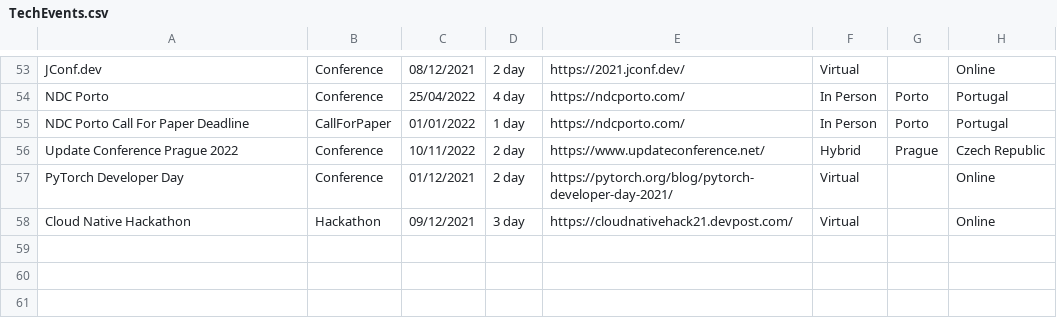
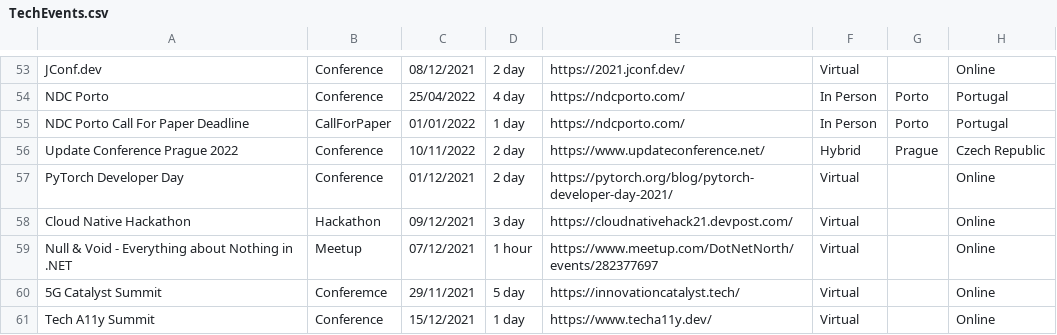
Before and after one commit to Avanade/TechCommunityCalendar, a CSV file: src/TechCommunityCalendar.Solution/TechCommunityCalendar.CoreWebApplication/wwwroot/Data/TechEvents.csv, drawn as a sheet; only a part is shown, gaps mark what is left out.

Commit message:
A few more events added

```diff
--- a/src/TechCommunityCalendar.Solution/TechCommunityCalendar.CoreWebApplication/wwwroot/Data/TechEvents.csv
+++ b/src/TechCommunityCalendar.Solution/TechCommunityCalendar.CoreWebApplication/wwwroot/Data/TechEvents.csv
@@ -58 +58,4 @@ PyTorch Developer Day,Conference,01/12/2021,2 day,https://pytorch.org/blog/pytor
 Cloud Native Hackathon,Hackathon,09/12/2021,3 day,https://cloudnativehack21.devpost.com/,Virtual,,Online
+Null & Void - Everything about Nothing in .NET,Meetup,07/12/2021,1 hour,https://www.meetup.com/DotNetNorth/events/282377697,Virtual,,Online
+5G Catalyst Summit,Conferemce,29/11/2021,5 day,https://innovationcatalyst.tech/,Virtual,,Online
+Tech A11y Summit,Conference,15/12/2021,1 day,https://www.techa11y.dev/,Virtual,,Online
```
